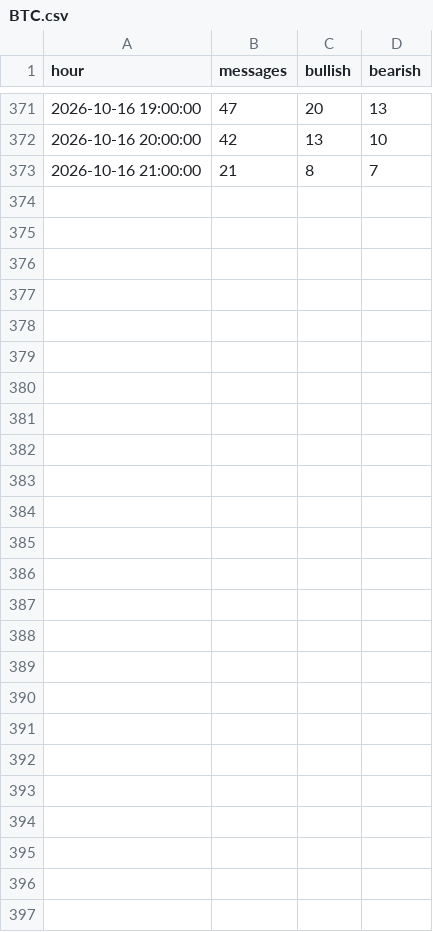
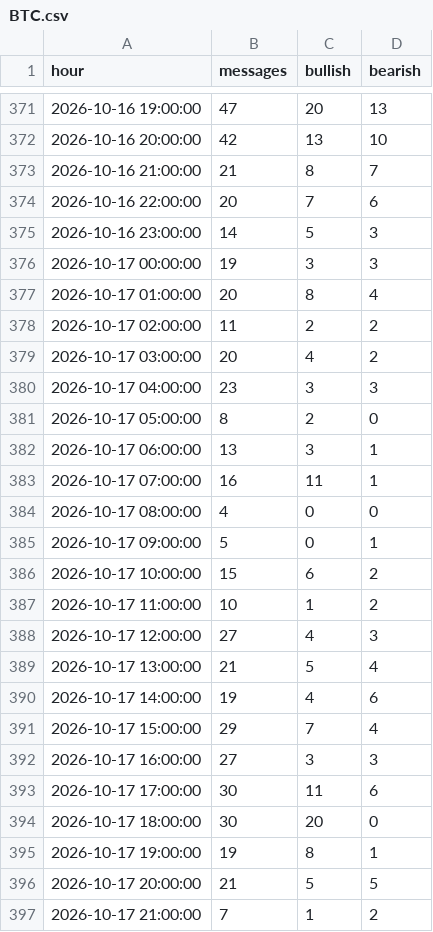
Before and after one commit to theoeenh/tf, a CSV file: data/social/BTC.csv, drawn as a sheet; only a part is shown, gaps mark what is left out; the diff names each change by its address in the sheet, - before the commit and + after, or states it on an @@ line.

```diff
--- a/data/social/BTC.csv
+++ b/data/social/BTC.csv
+row 374: 2026-10-16 22:00:00 | 20 | 7 | 6
+row 375: 2026-10-16 23:00:00 | 14 | 5 | 3
+row 376: 2026-10-17 00:00:00 | 19 | 3 | 3
+row 377: 2026-10-17 01:00:00 | 20 | 8 | 4
+row 378: 2026-10-17 02:00:00 | 11 | 2 | 2
+row 379: 2026-10-17 03:00:00 | 20 | 4 | 2
+row 380: 2026-10-17 04:00:00 | 23 | 3 | 3
+row 381: 2026-10-17 05:00:00 | 8 | 2 | 0
+row 382: 2026-10-17 06:00:00 | 13 | 3 | 1
+row 383: 2026-10-17 07:00:00 | 16 | 11 | 1
+row 384: 2026-10-17 08:00:00 | 4 | 0 | 0
+row 385: 2026-10-17 09:00:00 | 5 | 0 | 1
+row 386: 2026-10-17 10:00:00 | 15 | 6 | 2
+row 387: 2026-10-17 11:00:00 | 10 | 1 | 2
+row 388: 2026-10-17 12:00:00 | 27 | 4 | 3
+row 389: 2026-10-17 13:00:00 | 21 | 5 | 4
+row 390: 2026-10-17 14:00:00 | 19 | 4 | 6
+row 391: 2026-10-17 15:00:00 | 29 | 7 | 4
+row 392: 2026-10-17 16:00:00 | 27 | 3 | 3
+row 393: 2026-10-17 17:00:00 | 30 | 11 | 6
+row 394: 2026-10-17 18:00:00 | 30 | 20 | 0
+row 395: 2026-10-17 19:00:00 | 19 | 8 | 1
+row 396: 2026-10-17 20:00:00 | 21 | 5 | 5
+row 397: 2026-10-17 21:00:00 | 7 | 1 | 2
```
Also changed, not shown: data/social/ETH.csv, data/social/NVDA.csv, 27 other files.
